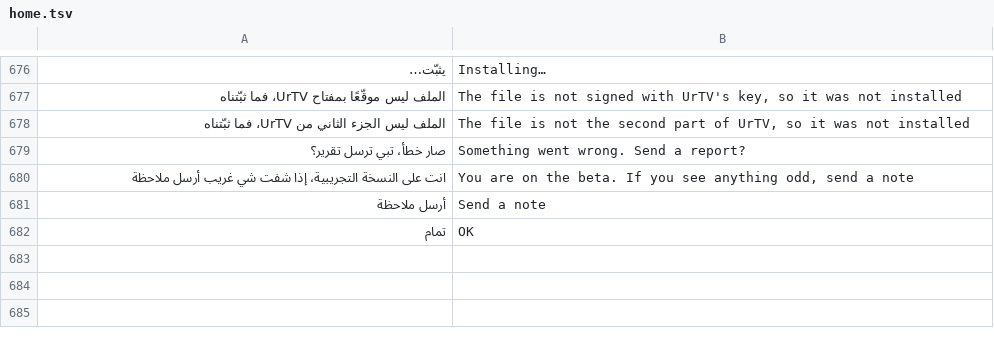
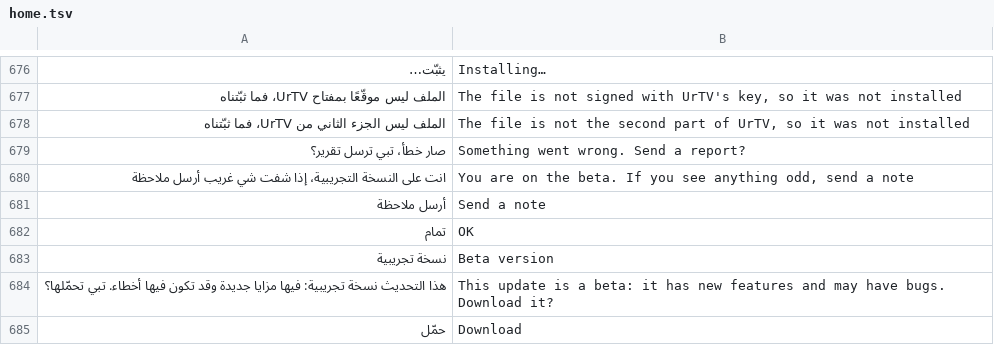
Before and after one commit to tshi-dev/UrTV, a TSV file: i18n/en/home.tsv, drawn as a sheet; only a part is shown, gaps mark what is left out; the diff names each change by its address in the sheet, - before the commit and + after, or states it on an @@ line.

Commit message:
4.3.4: a beta build asks «نسخة تجريبية» before it downloads
The owner's request: when the update found is a beta build (from
apk-beta, newer than apk-latest), the TV asks first: «هذا التحديث نسخة
تجريبية: فيها مزايا جديدة وقد تكون فيها أخطاء. تبي تحمّلها؟», «حمّل» /
«لاحقاً». Nothing is downloaded before «حمّل». «لاحقاً» keeps that build
number and it is not offered again (a newer beta is; an official build
always is). The phone page's «ثبّت» brings the TV's update screen with
the same question. Official updates keep their flow.

Also: update_channel_test's pin follows the newer-of-both read
(only the beta channel reads the latest's version.txt too).

```diff
--- a/i18n/en/home.tsv
+++ b/i18n/en/home.tsv
+row 683: نسخة تجريبية | Beta version
+row 684: هذا التحديث نسخة تجريبية: فيها مزايا جديدة وقد تكون فيها أخطاء. تبي تحمّلها؟ | This update is a beta: it has new features and may have bugs. Download it?
+row 685: حمّل | Download
```
Also changed, not shown: 7 other files.
